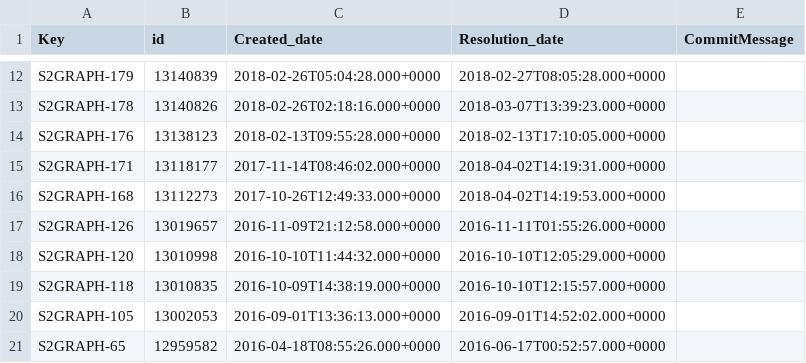
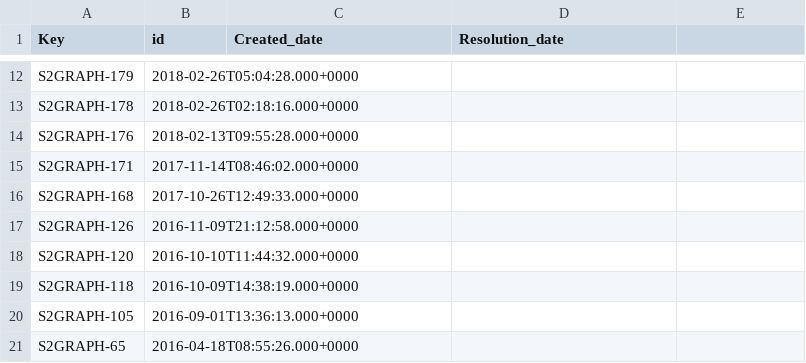
Before and after one commit to msalvati1997/DELIVERABLE_1_ISW2, a CSV file: DELIVERABLE_1_ISW2_MSALVATI97/S2GRAPHBug_Fixed.csv, drawn as a sheet; only a part is shown, gaps mark what is left out; the diff covers the shown part only; the diff names each change by its address in the sheet, - before the commit and + after, or states it on an @@ line.

```diff
--- a/DELIVERABLE_1_ISW2_MSALVATI97/S2GRAPHBug_Fixed.csv
+++ b/DELIVERABLE_1_ISW2_MSALVATI97/S2GRAPHBug_Fixed.csv
-E1: CommitMessage
+E1: (empty)
-B12 (id): 13140839
+B12 (id): 2018-02-26T05:04:28.000+0000
-C12 (Created_date): 2018-02-26T05:04:28.000+0000
+C12 (Created_date): (empty)
-D12 (Resolution_date): 2018-02-27T08:05:28.000+0000
+D12 (Resolution_date): (empty)
-B13 (id): 13140826
+B13 (id): 2018-02-26T02:18:16.000+0000
-C13 (Created_date): 2018-02-26T02:18:16.000+0000
+C13 (Created_date): (empty)
-D13 (Resolution_date): 2018-03-07T13:39:23.000+0000
+D13 (Resolution_date): (empty)
-B14 (id): 13138123
+B14 (id): 2018-02-13T09:55:28.000+0000
-C14 (Created_date): 2018-02-13T09:55:28.000+0000
+C14 (Created_date): (empty)
-D14 (Resolution_date): 2018-02-13T17:10:05.000+0000
+D14 (Resolution_date): (empty)
-B15 (id): 13118177
+B15 (id): 2017-11-14T08:46:02.000+0000
-C15 (Created_date): 2017-11-14T08:46:02.000+0000
+C15 (Created_date): (empty)
-D15 (Resolution_date): 2018-04-02T14:19:31.000+0000
+D15 (Resolution_date): (empty)
-B16 (id): 13112273
+B16 (id): 2017-10-26T12:49:33.000+0000
-C16 (Created_date): 2017-10-26T12:49:33.000+0000
+C16 (Created_date): (empty)
-D16 (Resolution_date): 2018-04-02T14:19:53.000+0000
+D16 (Resolution_date): (empty)
-B17 (id): 13019657
+B17 (id): 2016-11-09T21:12:58.000+0000
-C17 (Created_date): 2016-11-09T21:12:58.000+0000
+C17 (Created_date): (empty)
-D17 (Resolution_date): 2016-11-11T01:55:26.000+0000
+D17 (Resolution_date): (empty)
-B18 (id): 13010998
+B18 (id): 2016-10-10T11:44:32.000+0000
-C18 (Created_date): 2016-10-10T11:44:32.000+0000
+C18 (Created_date): (empty)
-D18 (Resolution_date): 2016-10-10T12:05:29.000+0000
+D18 (Resolution_date): (empty)
-B19 (id): 13010835
+B19 (id): 2016-10-09T14:38:19.000+0000
-C19 (Created_date): 2016-10-09T14:38:19.000+0000
+C19 (Created_date): (empty)
-D19 (Resolution_date): 2016-10-10T12:15:57.000+0000
+D19 (Resolution_date): (empty)
-B20 (id): 13002053
+B20 (id): 2016-09-01T13:36:13.000+0000
-C20 (Created_date): 2016-09-01T13:36:13.000+0000
+C20 (Created_date): (empty)
-D20 (Resolution_date): 2016-09-01T14:52:02.000+0000
+D20 (Resolution_date): (empty)
-B21 (id): 12959582
+B21 (id): 2016-04-18T08:55:26.000+0000
-C21 (Created_date): 2016-04-18T08:55:26.000+0000
+C21 (Created_date): (empty)
-D21 (Resolution_date): 2016-06-17T00:52:57.000+0000
+D21 (Resolution_date): (empty)
```
Also changed, not shown: 60 edited cells elsewhere in this file, 17 other files.
